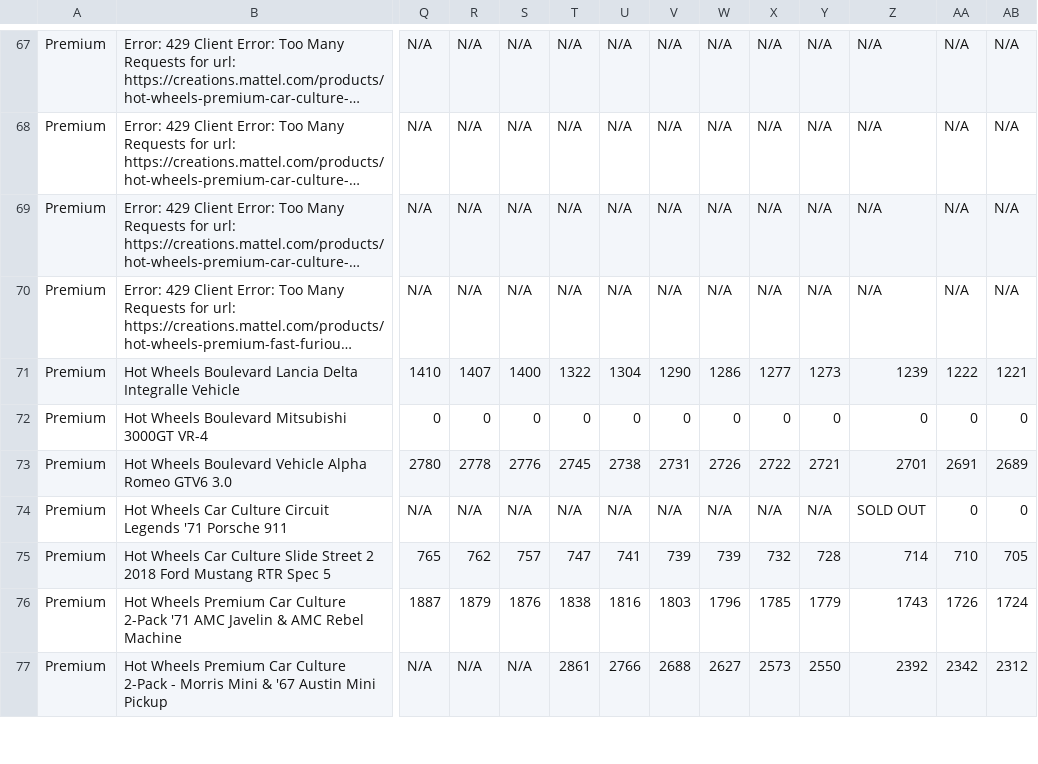
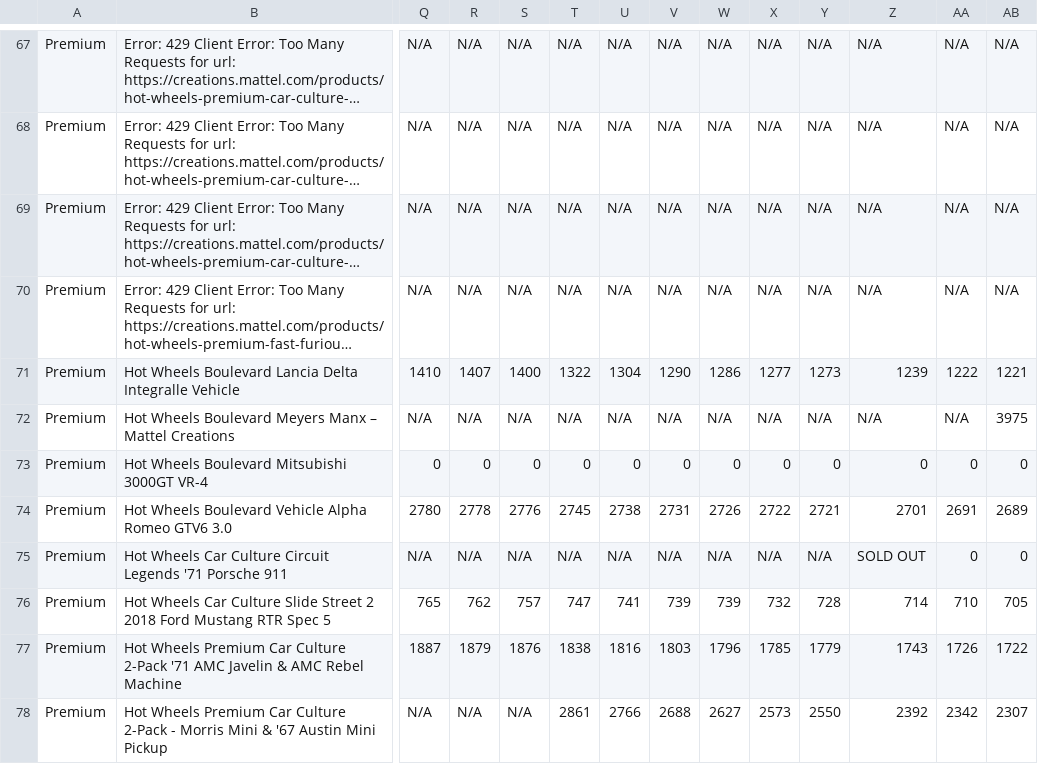
Before and after one commit to shady333/HWinventory, a CSV file: inventory_data.csv, drawn as a sheet; only a part is shown, gaps mark what is left out; long unchanged cells end in …; addresses are those after the commit; rows hold the shown columns only; the diff covers the shown part only; the diff names each change by its address in the sheet, - before the commit and + after, or states it on an @@ line.

```diff
--- a/inventory_data.csv
+++ b/inventory_data.csv
+row 72: Premium | Hot Wheels Boulevard Meyers Manx – Mattel Creations | N/A | N/A | N/A | N/A | N/A | N/A | N/A | N/A | N/A | N/A | N/A | 3975
-AB77: 1724
+AB77: 1722
-AB78: 2312
+AB78: 2307
```
Also changed, not shown: 2 added rows and 16 edited cells elsewhere in this file, inventory_data_UK.csv, 2 other files.
